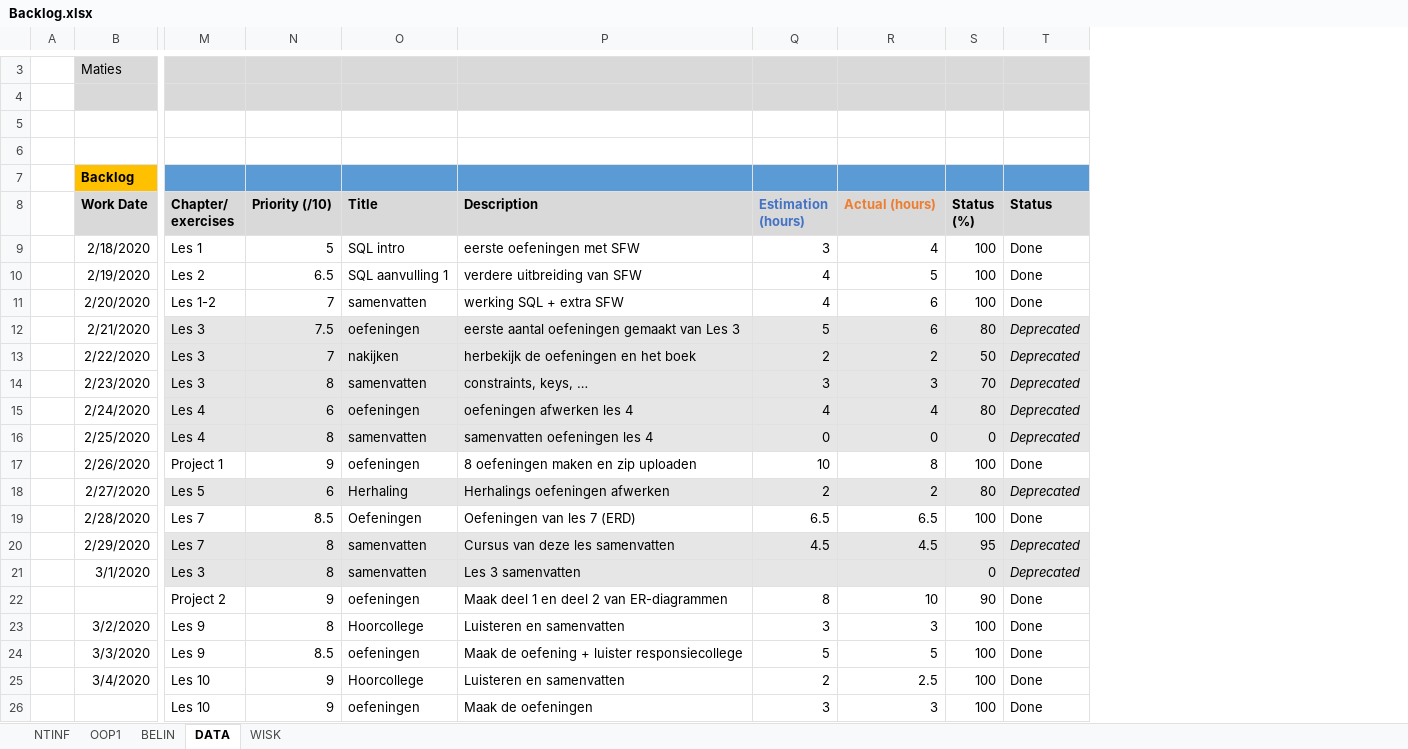
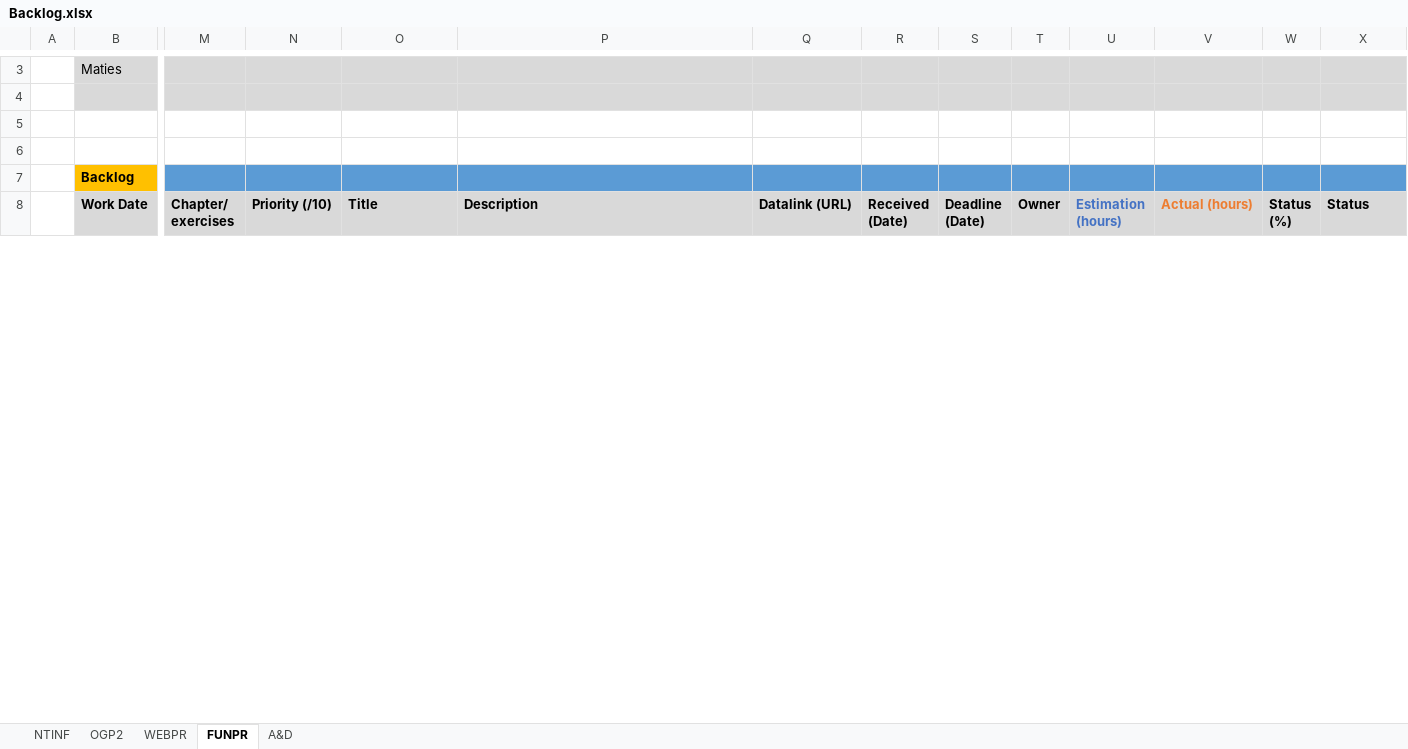
Before and after one commit to MatiesC-1952678/2eBachelor, an Excel workbook: Semester 1/Backlog.xlsx, sheet FUNPR, drawn as a sheet; only a part is shown, gaps mark what is left out; values as stored, in another font and other column widths than the file's, no borders; charts and pictures and conditional formats not drawn; removed rows and columns are numbered as before the commit, all else as after; rows hold the shown columns only; the diff covers the shown part only; the diff names each change by its address in the sheet, - before the commit and + after, or states it on an @@ line.

```diff
--- a/Semester 1/Backlog.xlsx (sheet FUNPR)
+++ b/Semester 1/Backlog.xlsx (sheet FUNPR)
-sheet tab: OOP1
+sheet tab: OGP2
-sheet tab: BELIN
+sheet tab: WEBPR
-sheet tab: DATA
+sheet tab: FUNPR
-sheet tab: WISK
+sheet tab: A&D
+column Q (Datalink (URL)), empty
+column R (Received (Date)), empty
+column S (Deadline (Date)), empty
+column T (Owner), empty
-row 9:  | 2/18/2020 | Les 1 | 5 | SQL intro | eerste oefeningen met SFW | 3 | 4 | 100 | Done
-row 10:  | 2/19/2020 | Les 2 | 6.5 | SQL aanvulling 1 | verdere uitbreiding van SFW | 4 | 5 | 100 | Done
-row 11:  | 2/20/2020 | Les 1-2 | 7 | samenvatten | werking SQL + extra SFW | 4 | 6 | 100 | Done
-row 12:  | 2/21/2020 | Les 3 | 7.5 | oefeningen | eerste aantal oefeningen gemaakt van Les 3 | 5 | 6 | 80 | Deprecated
-row 13:  | 2/22/2020 | Les 3 | 7 | nakijken | herbekijk de oefeningen en het boek | 2 | 2 | 50 | Deprecated
-row 14:  | 2/23/2020 | Les 3 | 8 | samenvatten | constraints, keys, … | 3 | 3 | 70 | Deprecated
-row 15:  | 2/24/2020 | Les 4 | 6 | oefeningen | oefeningen afwerken les 4 | 4 | 4 | 80 | Deprecated
-row 16:  | 2/25/2020 | Les 4 | 8 | samenvatten | samenvatten oefeningen les 4 | 0 | 0 | 0 | Deprecated
-row 17:  | 2/26/2020 | Project 1 | 9 | oefeningen | 8 oefeningen maken en zip uploaden | 10 | 8 | 100 | Done
-row 18:  | 2/27/2020 | Les 5 | 6 | Herhaling | Herhalings oefeningen afwerken | 2 | 2 | 80 | Deprecated
-row 19:  | 2/28/2020 | Les 7 | 8.5 | Oefeningen | Oefeningen van les 7 (ERD) | 6.5 | 6.5 | 100 | Done
-row 20:  | 2/29/2020 | Les 7 | 8 | samenvatten | Cursus van deze les samenvatten | 4.5 | 4.5 | 95 | Deprecated
-row 21:  | 3/1/2020 | Les 3 | 8 | samenvatten | Les 3 samenvatten |  |  | 0 | Deprecated
-row 22:  |  | Project 2 | 9 | oefeningen | Maak deel 1 en deel 2 van ER-diagrammen | 8 | 10 | 90 | Done
-row 23:  | 3/2/2020 | Les 9 | 8 | Hoorcollege | Luisteren en samenvatten | 3 | 3 | 100 | Done
-row 24:  | 3/3/2020 | Les 9 | 8.5 | oefeningen | Maak de oefening + luister responsiecollege | 5 | 5 | 100 | Done
-row 25:  | 3/4/2020 | Les 10 | 9 | Hoorcollege | Luisteren en samenvatten | 2 | 2.5 | 100 | Done
-row 26:  |  | Les 10 | 9 | oefeningen | Maak de oefeningen | 3 | 3 | 100 | Done
```
Also changed, not shown: 3 added rows, 130 removed rows and 1 edited cell elsewhere in this sheet, sheet OGP2, sheet A&D, sheet WEBPR, sheet NTINF, charts or pictures, 31 other files.
